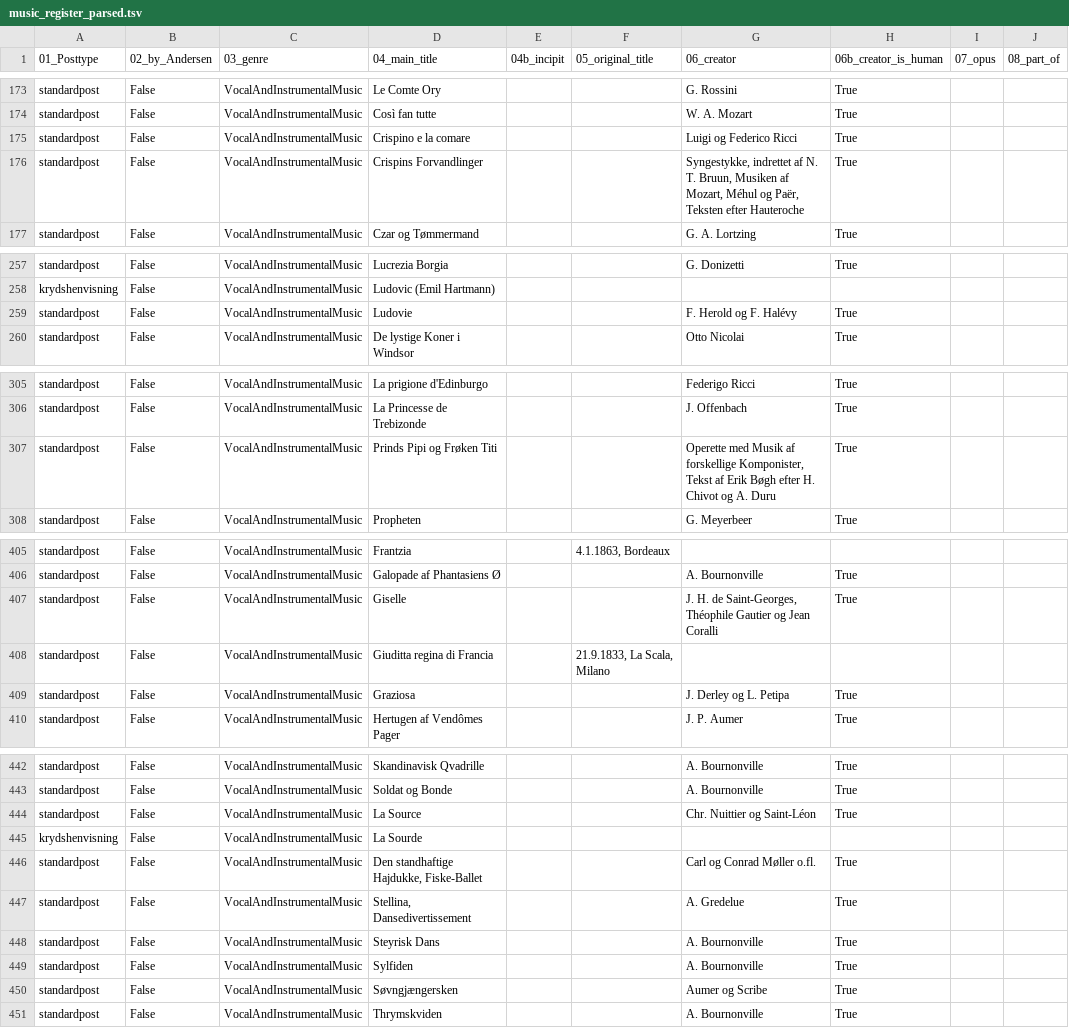
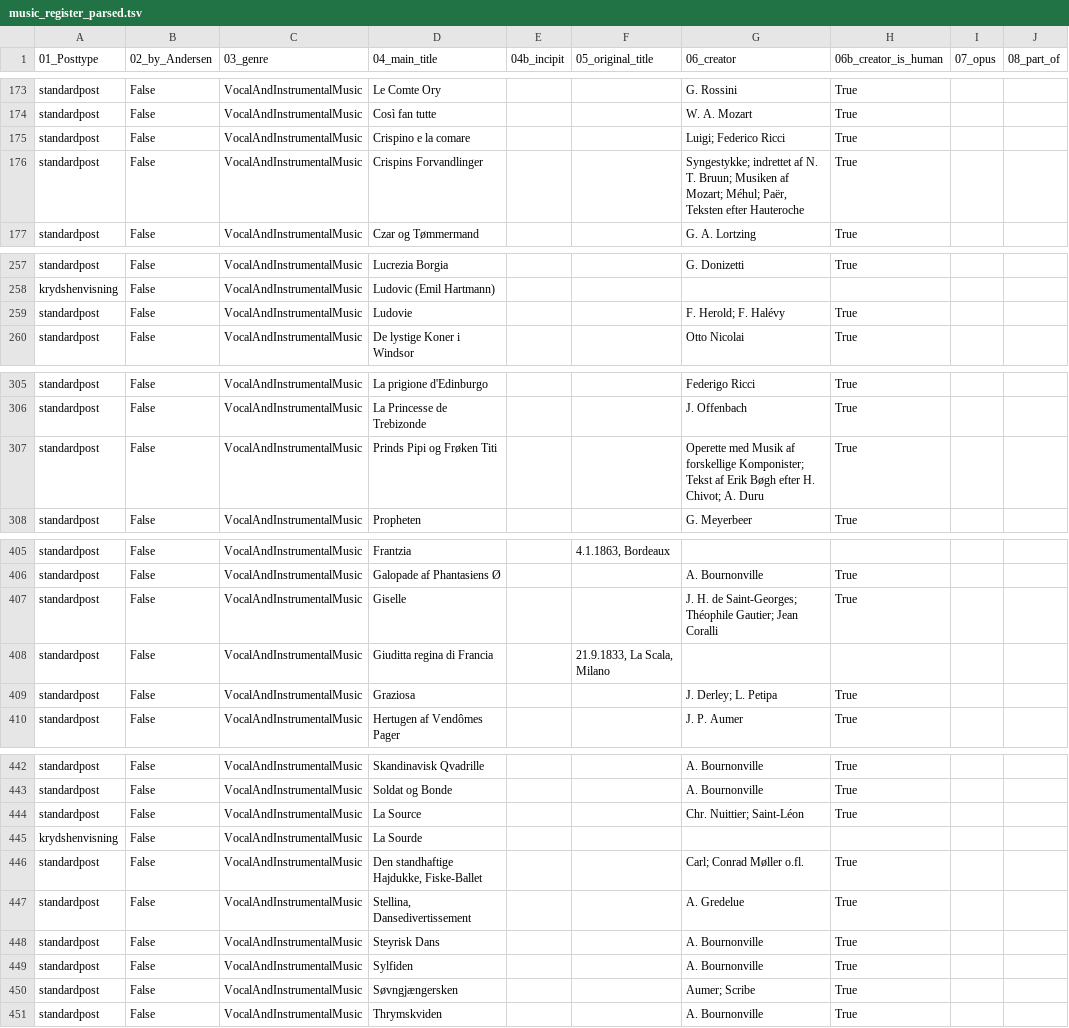
Before and after one commit to ogierMontanus/hca-open-repo, a TSV file: data/parsed/music_register_parsed.tsv, drawn as a sheet; only a part is shown, gaps mark what is left out; the diff covers the shown part only; the diff names each change by its address in the sheet, - before the commit and + after, or states it on an @@ line.

```diff
--- a/data/parsed/music_register_parsed.tsv
+++ b/data/parsed/music_register_parsed.tsv
-G175 (06_creator): Luigi og Federico Ricci
+G175 (06_creator): Luigi; Federico Ricci
-G176 (06_creator): Syngestykke, indrettet af N. T. Bruun, Musiken af Mozart, Méhul og Paër, Teksten…
+G176 (06_creator): Syngestykke; indrettet af N. T. Bruun; Musiken af Mozart; Méhul; Paër, Teksten…
-G259 (06_creator): F. Herold og F. Halévy
+G259 (06_creator): F. Herold; F. Halévy
-G307 (06_creator): …af forskellige Komponister, Tekst af Erik Bøgh efter H. Chivot og A. Duru
+G307 (06_creator): …af forskellige Komponister; Tekst af Erik Bøgh efter H. Chivot; A. Duru
-G407 (06_creator): …H. de Saint-Georges, Théophile Gautier og Jean Coralli
+G407 (06_creator): …H. de Saint-Georges; Théophile Gautier; Jean Coralli
-G409 (06_creator): J. Derley og L. Petipa
+G409 (06_creator): J. Derley; L. Petipa
-G444 (06_creator): Chr. Nuittier og Saint-Léon
+G444 (06_creator): Chr. Nuittier; Saint-Léon
-G446 (06_creator): Carl og Conrad Møller o.fl.
+G446 (06_creator): Carl; Conrad Møller o.fl.
-G450 (06_creator): Aumer og Scribe
+G450 (06_creator): Aumer; Scribe
```
Also changed, not shown: 3 edited cells elsewhere in this file, 1 other file.
